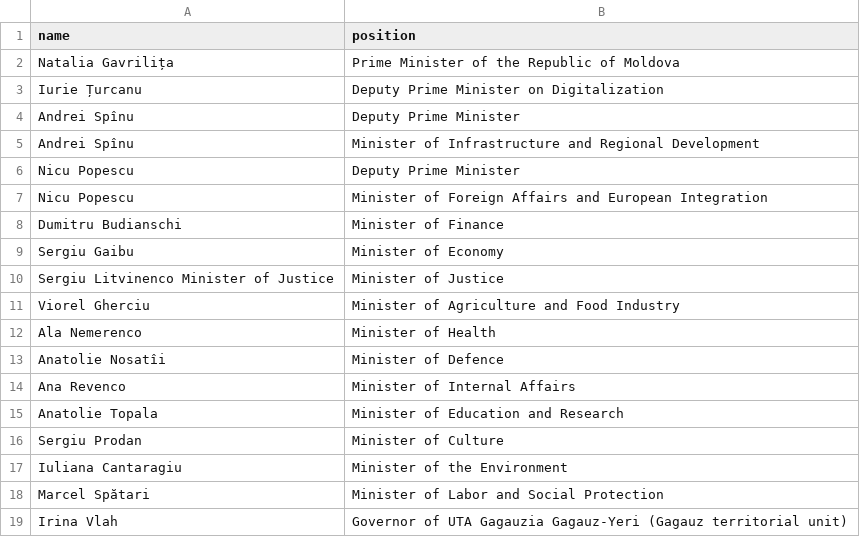
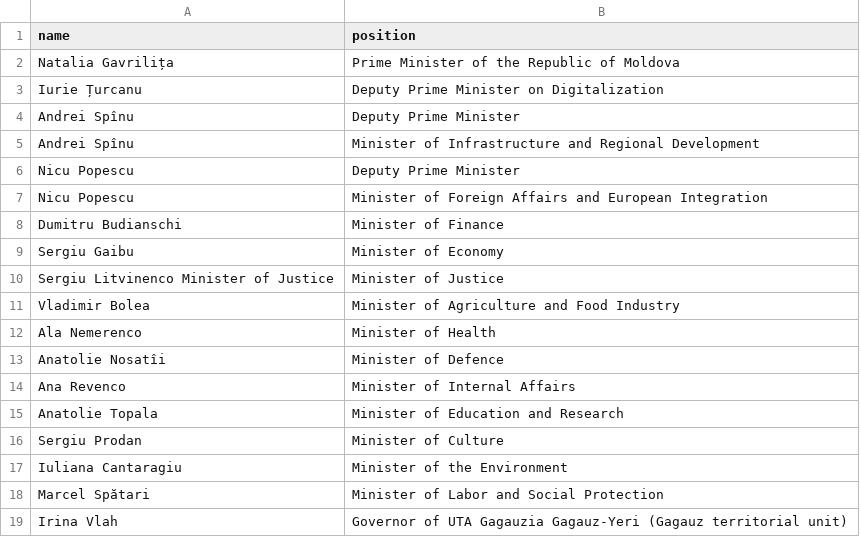
Before and after one commit to every-politician-scrapers/moldova-ministers, a CSV file: sources/cabinet-official/scraped.csv, drawn as a sheet.

Commit message:
Compare external sources to Wikidata

```diff
--- a/sources/cabinet-official/scraped.csv
+++ b/sources/cabinet-official/scraped.csv
@@ -10,3 +10,3 @@ Sergiu Gaibu,Minister of Economy
 Sergiu Litvinenco Minister of Justice,Minister of Justice
-Viorel Gherciu,Minister of Agriculture and Food Industry
+Vladimir Bolea,Minister of Agriculture and Food Industry
 Ala Nemerenco,Minister of Health
```
Also changed, not shown: 1 other file.
